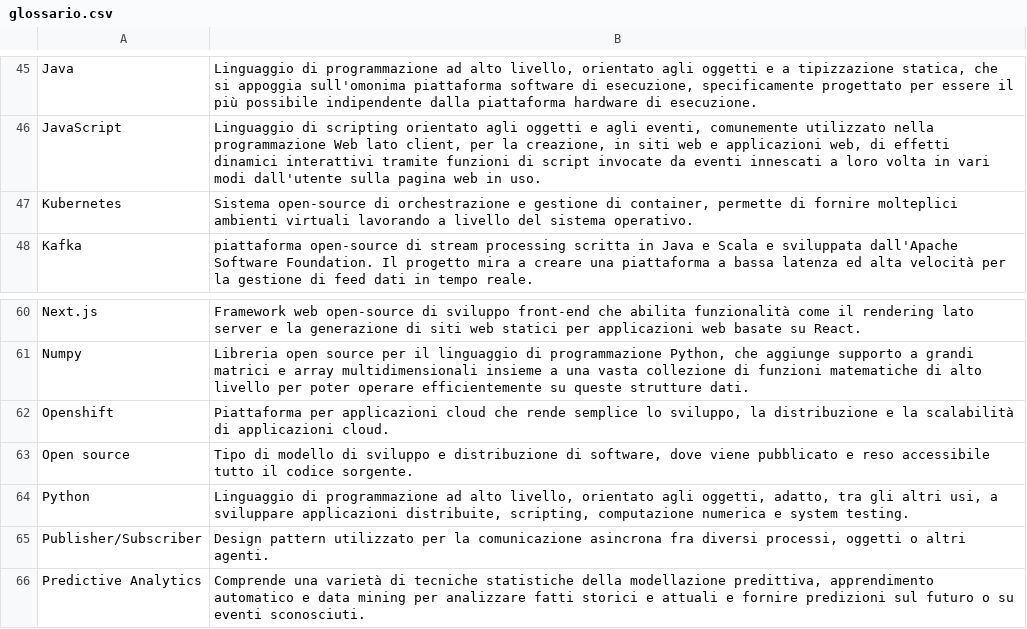
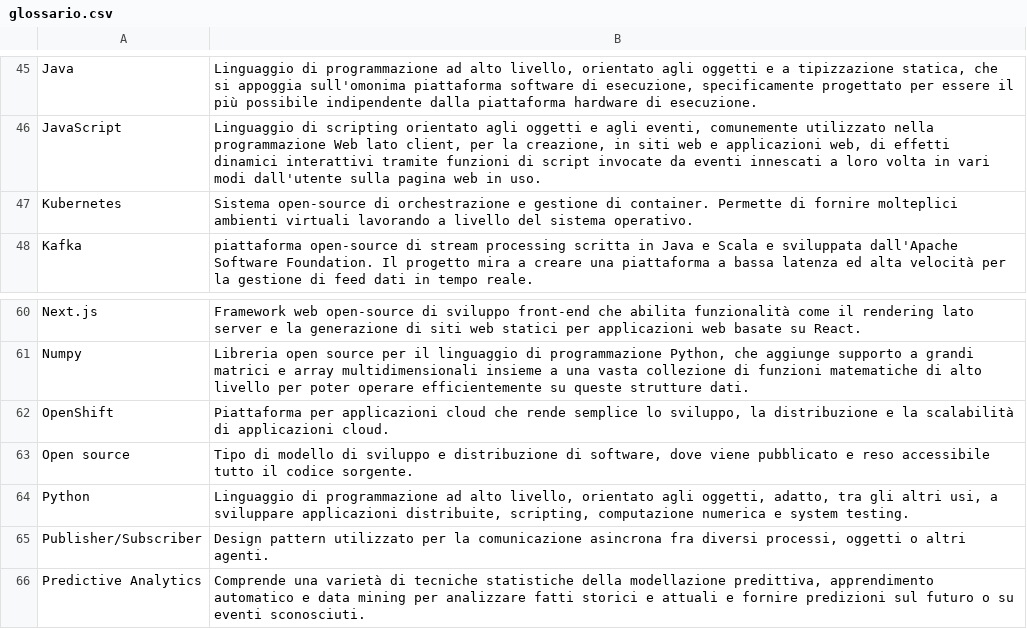
Before and after one commit to Omicron-Team/Documentazione, a CSV file: DocumentazioneEsterna/Glossario/glossario.csv, drawn as a sheet; only a part is shown, gaps mark what is left out; the diff covers the shown part only.

```diff
--- a/DocumentazioneEsterna/Glossario/glossario.csv
+++ b/DocumentazioneEsterna/Glossario/glossario.csv
@@ -46,3 +46,3 @@ Java,"Linguaggio di programmazione ad alto livello, orientato agli oggetti e a t
 JavaScript,"Linguaggio di scripting orientato agli oggetti e agli eventi, comunemente utilizzato nella programmazione Web lato client, per la creazione, in siti web e applicazioni web, di effetti dinamici interattivi tramite funzioni di script invocate da eventi innescati a loro volta in vari modi dall'utente sulla pagina web in uso."
-Kubernetes,"Sistema open-source di orchestrazione e gestione di container, permette di fornire molteplici ambienti virtuali lavorando a livello del sistema operativo."
+Kubernetes,"Sistema open-source di orchestrazione e gestione di container. Permette di fornire molteplici ambienti virtuali lavorando a livello del sistema operativo."
 Kafka,"piattaforma open-source di stream processing scritta in Java e Scala e sviluppata dall'Apache Software Foundation. Il progetto mira a creare una piattaforma a bassa latenza ed alta velocità per la gestione di feed dati in tempo reale."
@@ -61,3 +61,3 @@ Next.js,"Framework web open-source di sviluppo front-end che abilita funzionalit
 Numpy,"Libreria open source per il linguaggio di programmazione Python, che aggiunge supporto a grandi matrici e array multidimensionali insieme a una vasta collezione di funzioni matematiche di alto livello per poter operare efficientemente su queste strutture dati."
-Openshift,"Piattaforma per applicazioni cloud che rende semplice lo sviluppo, la distribuzione e la scalabilità di applicazioni cloud."
+OpenShift,"Piattaforma per applicazioni cloud che rende semplice lo sviluppo, la distribuzione e la scalabilità di applicazioni cloud."
 Open source,"Tipo di modello di sviluppo e distribuzione di software, dove viene pubblicato e reso accessibile tutto il codice sorgente."
```
Also changed, not shown: 24 edited cells elsewhere in this file, 26 other files.
